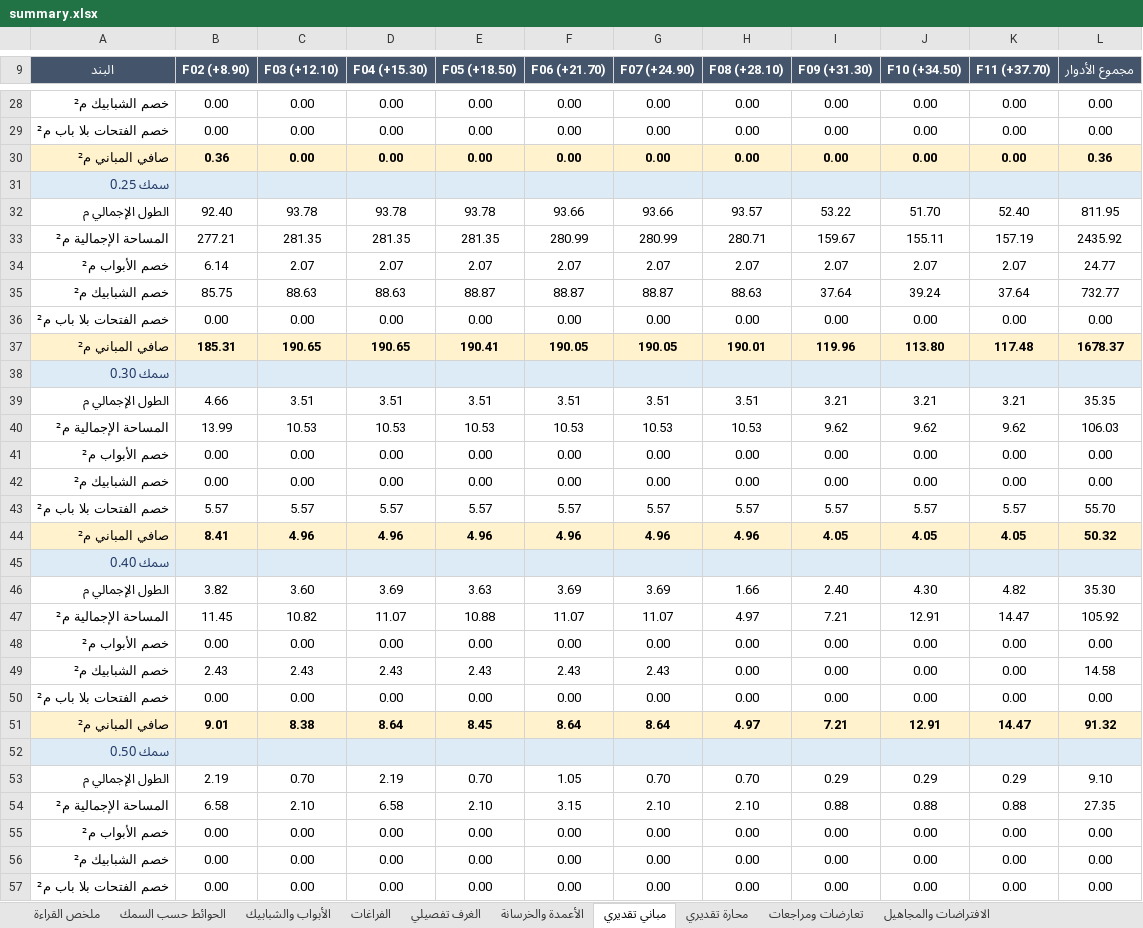
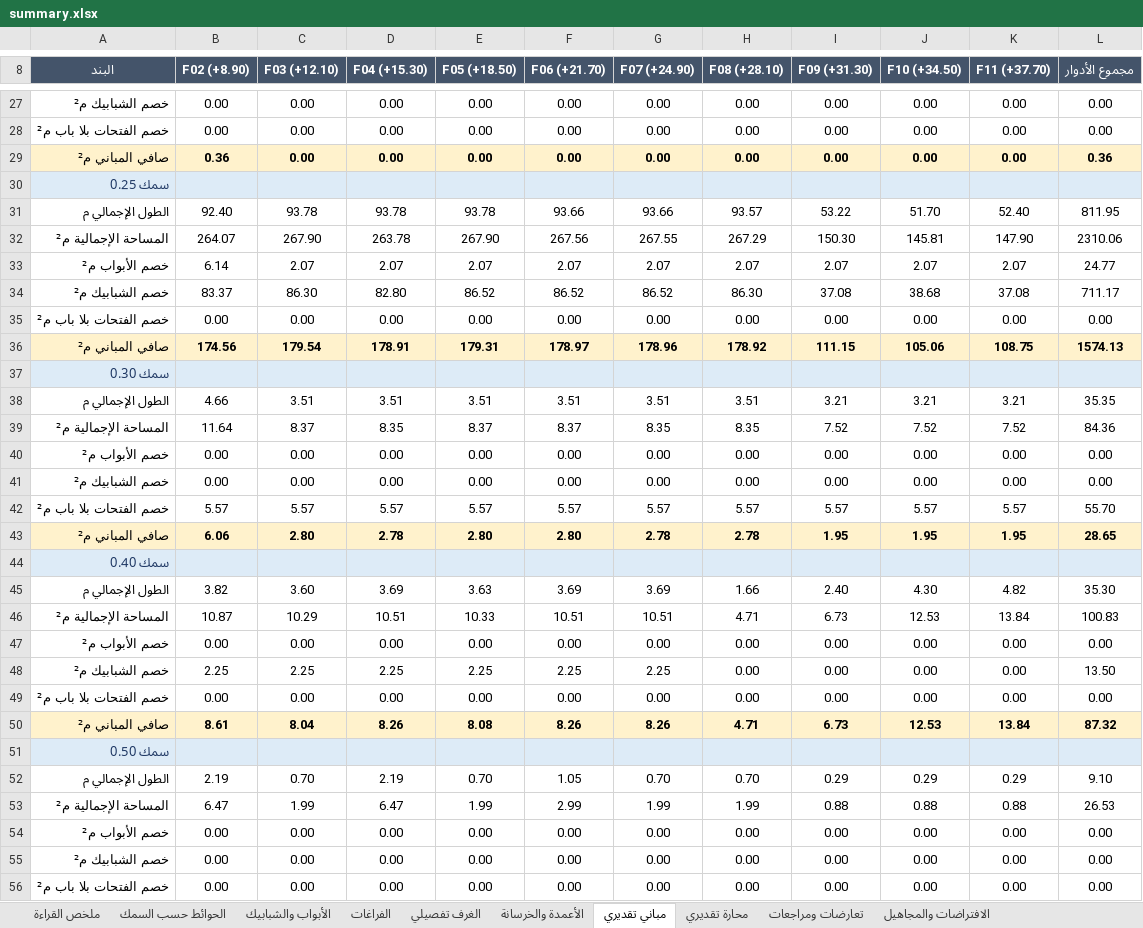
Before and after one commit to X-mors/Diwan-Mall, an Excel workbook: output/plan/summary.xlsx, sheet مباني تقديري, drawn as a sheet; only a part is shown, gaps mark what is left out; values as stored, in another font and other column widths than the file's, no borders; removed rows and columns are numbered as before the commit, all else as after; the diff covers the shown part only; the diff names each change by its address in the sheet, - before the commit and + after, or states it on an @@ line.

```diff
--- a/output/plan/summary.xlsx (sheet مباني تقديري)
+++ b/output/plan/summary.xlsx (sheet مباني تقديري)
-row 33: المساحة الإجمالية م² | 277.21 | 281.35 | 281.35 | 281.35 | 280.99 | 280.99 | 280.71 | 159.67 | 155.11 | 157.19 | 2435.92
+row 32: المساحة الإجمالية م² | 264.07 | 267.90 | 263.78 | 267.90 | 267.56 | 267.55 | 267.29 | 150.30 | 145.81 | 147.90 | 2310.06
-row 35: خصم الشبابيك م² | 85.75 | 88.63 | 88.63 | 88.87 | 88.87 | 88.87 | 88.63 | 37.64 | 39.24 | 37.64 | 732.77
+row 34: خصم الشبابيك م² | 83.37 | 86.30 | 82.80 | 86.52 | 86.52 | 86.52 | 86.30 | 37.08 | 38.68 | 37.08 | 711.17
-row 37: صافي المباني م² | 185.31 | 190.65 | 190.65 | 190.41 | 190.05 | 190.05 | 190.01 | 119.96 | 113.80 | 117.48 | 1678.37
+row 36: صافي المباني م² | 174.56 | 179.54 | 178.91 | 179.31 | 178.97 | 178.96 | 178.92 | 111.15 | 105.06 | 108.75 | 1574.13
-row 40: المساحة الإجمالية م² | 13.99 | 10.53 | 10.53 | 10.53 | 10.53 | 10.53 | 10.53 | 9.62 | 9.62 | 9.62 | 106.03
+row 39: المساحة الإجمالية م² | 11.64 | 8.37 | 8.35 | 8.37 | 8.37 | 8.35 | 8.35 | 7.52 | 7.52 | 7.52 | 84.36
-row 44: صافي المباني م² | 8.41 | 4.96 | 4.96 | 4.96 | 4.96 | 4.96 | 4.96 | 4.05 | 4.05 | 4.05 | 50.32
+row 43: صافي المباني م² | 6.06 | 2.80 | 2.78 | 2.80 | 2.80 | 2.78 | 2.78 | 1.95 | 1.95 | 1.95 | 28.65
-row 47: المساحة الإجمالية م² | 11.45 | 10.82 | 11.07 | 10.88 | 11.07 | 11.07 | 4.97 | 7.21 | 12.91 | 14.47 | 105.92
+row 46: المساحة الإجمالية م² | 10.87 | 10.29 | 10.51 | 10.33 | 10.51 | 10.51 | 4.71 | 6.73 | 12.53 | 13.84 | 100.83
-B48 (F02 (+8.90)): 2.43
+B48 (F02 (+8.90)): 2.25
-C48 (F03 (+12.10)): 2.43
+C48 (F03 (+12.10)): 2.25
-D48 (F04 (+15.30)): 2.43
+D48 (F04 (+15.30)): 2.25
-E48 (F05 (+18.50)): 2.43
+E48 (F05 (+18.50)): 2.25
-F48 (F06 (+21.70)): 2.43
+F48 (F06 (+21.70)): 2.25
-G48 (F07 (+24.90)): 2.43
+G48 (F07 (+24.90)): 2.25
-L48 (مجموع الأدوار): 14.58
+L48 (مجموع الأدوار): 13.50
-row 51: صافي المباني م² | 9.01 | 8.38 | 8.64 | 8.45 | 8.64 | 8.64 | 4.97 | 7.21 | 12.91 | 14.47 | 91.32
+row 50: صافي المباني م² | 8.61 | 8.04 | 8.26 | 8.08 | 8.26 | 8.26 | 4.71 | 6.73 | 12.53 | 13.84 | 87.32
-B53 (F02 (+8.90)): 6.58
+B53 (F02 (+8.90)): 6.47
-C53 (F03 (+12.10)): 2.10
+C53 (F03 (+12.10)): 1.99
-D53 (F04 (+15.30)): 6.58
+D53 (F04 (+15.30)): 6.47
-E53 (F05 (+18.50)): 2.10
+E53 (F05 (+18.50)): 1.99
-F53 (F06 (+21.70)): 3.15
+F53 (F06 (+21.70)): 2.99
-G53 (F07 (+24.90)): 2.10
+G53 (F07 (+24.90)): 1.99
-H53 (F08 (+28.10)): 2.10
+H53 (F08 (+28.10)): 1.99
-L53 (مجموع الأدوار): 27.35
+L53 (مجموع الأدوار): 26.53
```
Also changed, not shown: 10 added rows, 11 removed rows and 34 edited cells elsewhere in this sheet, sheet الافتراضات والمجاهيل, 43 other files.
